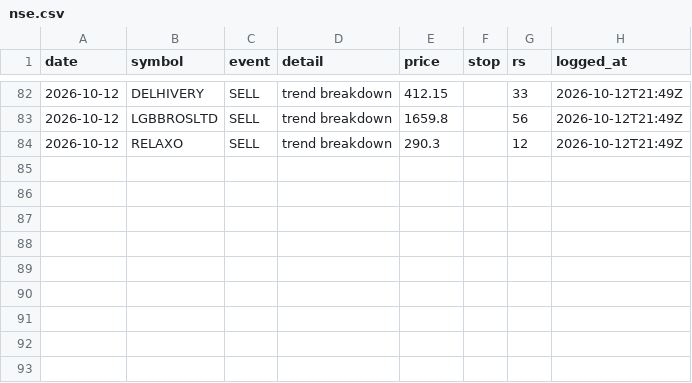
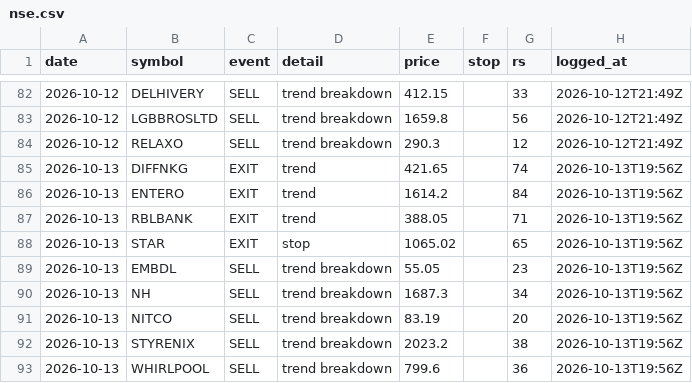
Before and after one commit to chndr-prksh/ledgerline, a CSV file: ledger/nse.csv, drawn as a sheet; only a part is shown, gaps mark what is left out; the diff names each change by its address in the sheet, - before the commit and + after, or states it on an @@ line.

```diff
--- a/ledger/nse.csv
+++ b/ledger/nse.csv
+row 85: 2026-10-13 | DIFFNKG | EXIT | trend | 421.65 |  | 74 | 2026-10-13T19:56Z
+row 86: 2026-10-13 | ENTERO | EXIT | trend | 1614.2 |  | 84 | 2026-10-13T19:56Z
+row 87: 2026-10-13 | RBLBANK | EXIT | trend | 388.05 |  | 71 | 2026-10-13T19:56Z
+row 88: 2026-10-13 | STAR | EXIT | stop | 1065.02 |  | 65 | 2026-10-13T19:56Z
+row 89: 2026-10-13 | EMBDL | SELL | trend breakdown | 55.05 |  | 23 | 2026-10-13T19:56Z
+row 90: 2026-10-13 | NH | SELL | trend breakdown | 1687.3 |  | 34 | 2026-10-13T19:56Z
+row 91: 2026-10-13 | NITCO | SELL | trend breakdown | 83.19 |  | 20 | 2026-10-13T19:56Z
+row 92: 2026-10-13 | STYRENIX | SELL | trend breakdown | 2023.2 |  | 38 | 2026-10-13T19:56Z
+row 93: 2026-10-13 | WHIRLPOOL | SELL | trend breakdown | 799.6 |  | 36 | 2026-10-13T19:56Z
```
